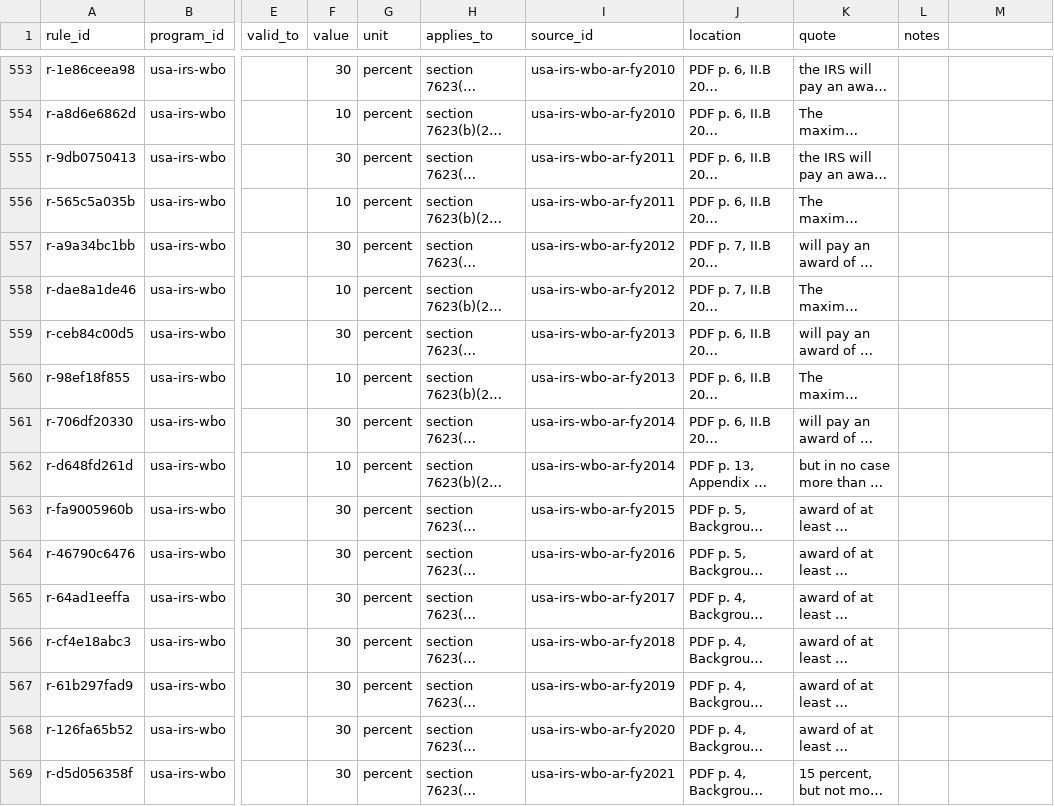
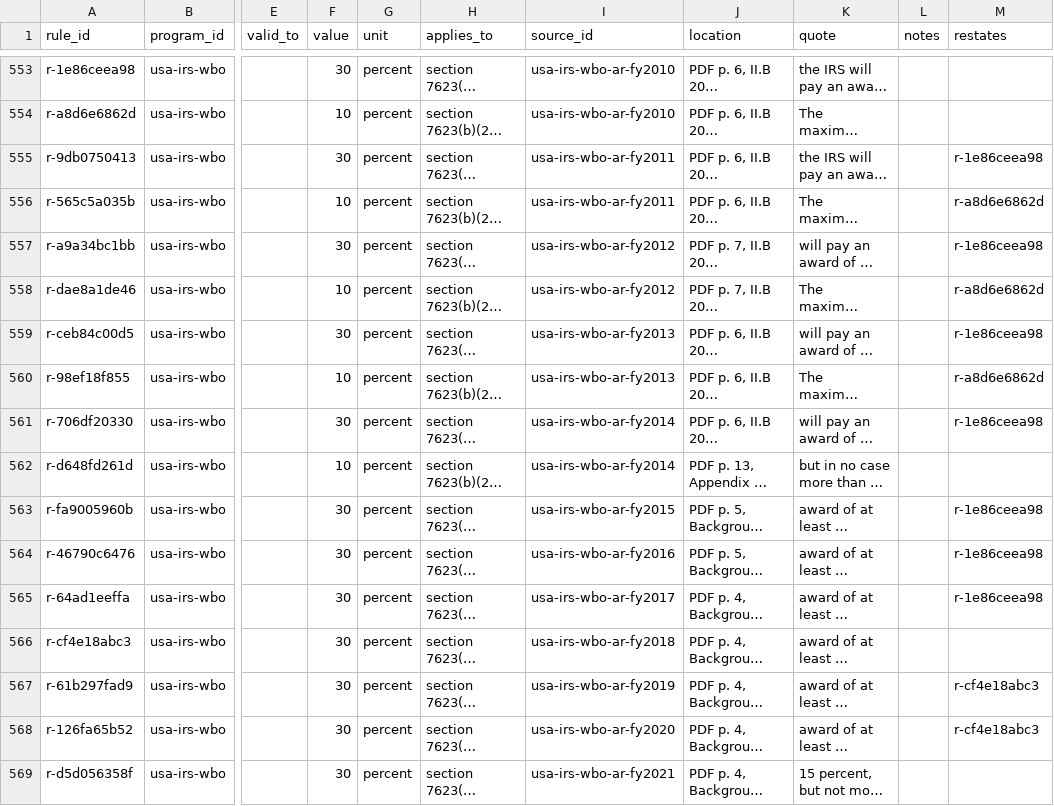
Before and after one commit to oscarleoo/data, a CSV file: topics/whistleblowing/data/program_rules.csv, drawn as a sheet; only a part is shown, gaps mark what is left out; long unchanged cells end in …; the diff covers the shown part only; the diff names each change by its address in the sheet, - before the commit and + after, or states it on an @@ line.

```diff
--- a/topics/whistleblowing/data/program_rules.csv
+++ b/topics/whistleblowing/data/program_rules.csv
-M1: (empty)
+M1: restates
-M555 (restates): (empty)
+M555 (restates): r-1e86ceea98
-M556 (restates): (empty)
+M556 (restates): r-a8d6e6862d
-M557 (restates): (empty)
+M557 (restates): r-1e86ceea98
-M558 (restates): (empty)
+M558 (restates): r-a8d6e6862d
-M559 (restates): (empty)
+M559 (restates): r-1e86ceea98
-M560 (restates): (empty)
+M560 (restates): r-a8d6e6862d
-M561 (restates): (empty)
+M561 (restates): r-1e86ceea98
-M563:M565 (restates): (empty)
+M563:M565 (restates): r-1e86ceea98
-M567:M568 (restates): (empty)
+M567:M568 (restates): r-cf4e18abc3
```
Also changed, not shown: 175 edited cells elsewhere in this file, 6 other files.
